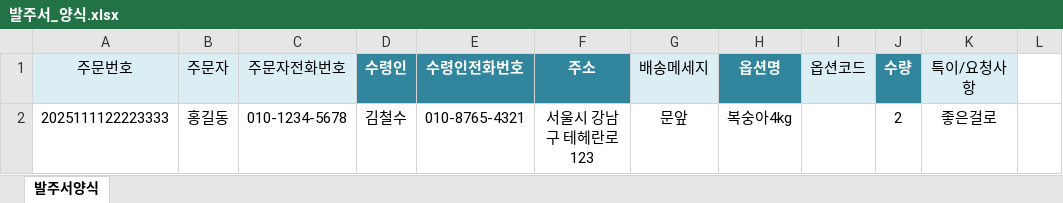
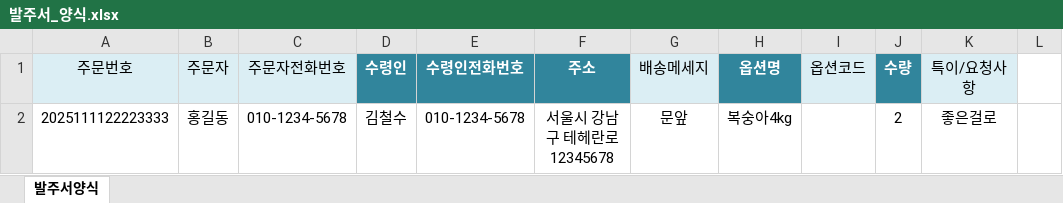
Before and after one commit to papafreshceo/dalaremarket.com, an Excel workbook: public/templates/발주서_양식.xlsx, sheet 발주서양식, drawn as a sheet; only a part is shown; values as stored, in another font and other column widths than the file's, no borders; the diff names each change by its address in the sheet, - before the commit and + after, or states it on an @@ line.

```diff
--- a/public/templates/발주서_양식.xlsx (sheet 발주서양식)
+++ b/public/templates/발주서_양식.xlsx (sheet 발주서양식)
-E2 (수령인전화번호): 010-8765-4321
+E2 (수령인전화번호): 010-1234-5678
-F2 (주소): 서울시 강남구 테헤란로 123
+F2 (주소): 서울시 강남구 테헤란로 12345678
```
Also changed, not shown: 46 other files.
